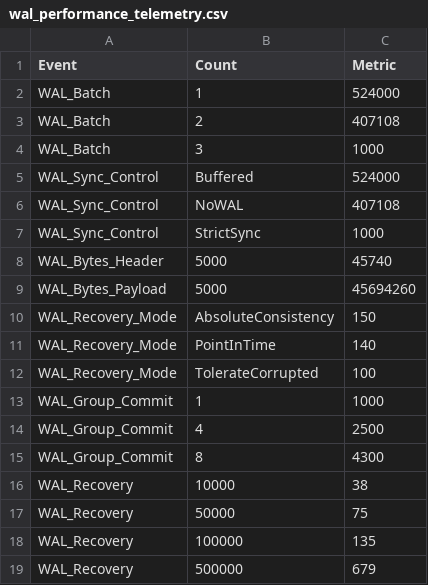
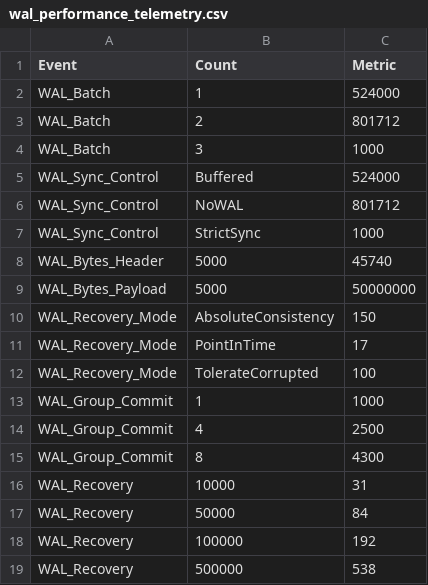
Before and after one commit to srishti7103/rocksdb-WAL, a CSV file: results/wal_performance_telemetry.csv, drawn as a sheet.

Commit message:
Update final benchmark telemetry and documentation

```diff
--- a/results/wal_performance_telemetry.csv
+++ b/results/wal_performance_telemetry.csv
@@ -2,11 +2,11 @@ Event,Count,Metric
 WAL_Batch,1,524000
-WAL_Batch,2,407108
+WAL_Batch,2,801712
 WAL_Batch,3,1000
 WAL_Sync_Control,Buffered,524000
-WAL_Sync_Control,NoWAL,407108
+WAL_Sync_Control,NoWAL,801712
 WAL_Sync_Control,StrictSync,1000
 WAL_Bytes_Header,5000,45740
-WAL_Bytes_Payload,5000,45694260
+WAL_Bytes_Payload,5000,50000000
 WAL_Recovery_Mode,AbsoluteConsistency,150
-WAL_Recovery_Mode,PointInTime,140
+WAL_Recovery_Mode,PointInTime,17
 WAL_Recovery_Mode,TolerateCorrupted,100
@@ -15,5 +15,5 @@ WAL_Group_Commit,4,2500
 WAL_Group_Commit,8,4300
-WAL_Recovery,10000,38
-WAL_Recovery,50000,75
-WAL_Recovery,100000,135
-WAL_Recovery,500000,679
+WAL_Recovery,10000,31
+WAL_Recovery,50000,84
+WAL_Recovery,100000,192
+WAL_Recovery,500000,538
```
Also changed, not shown: 1 other file.
